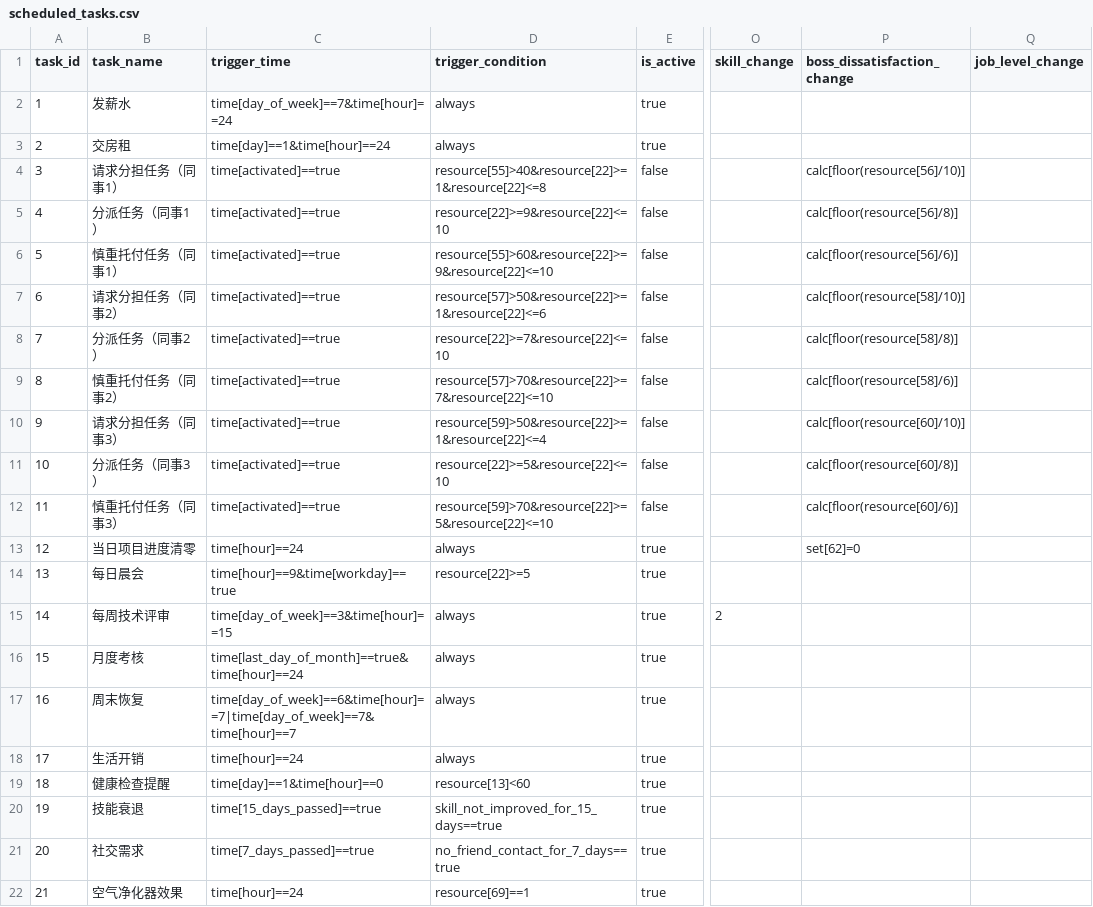
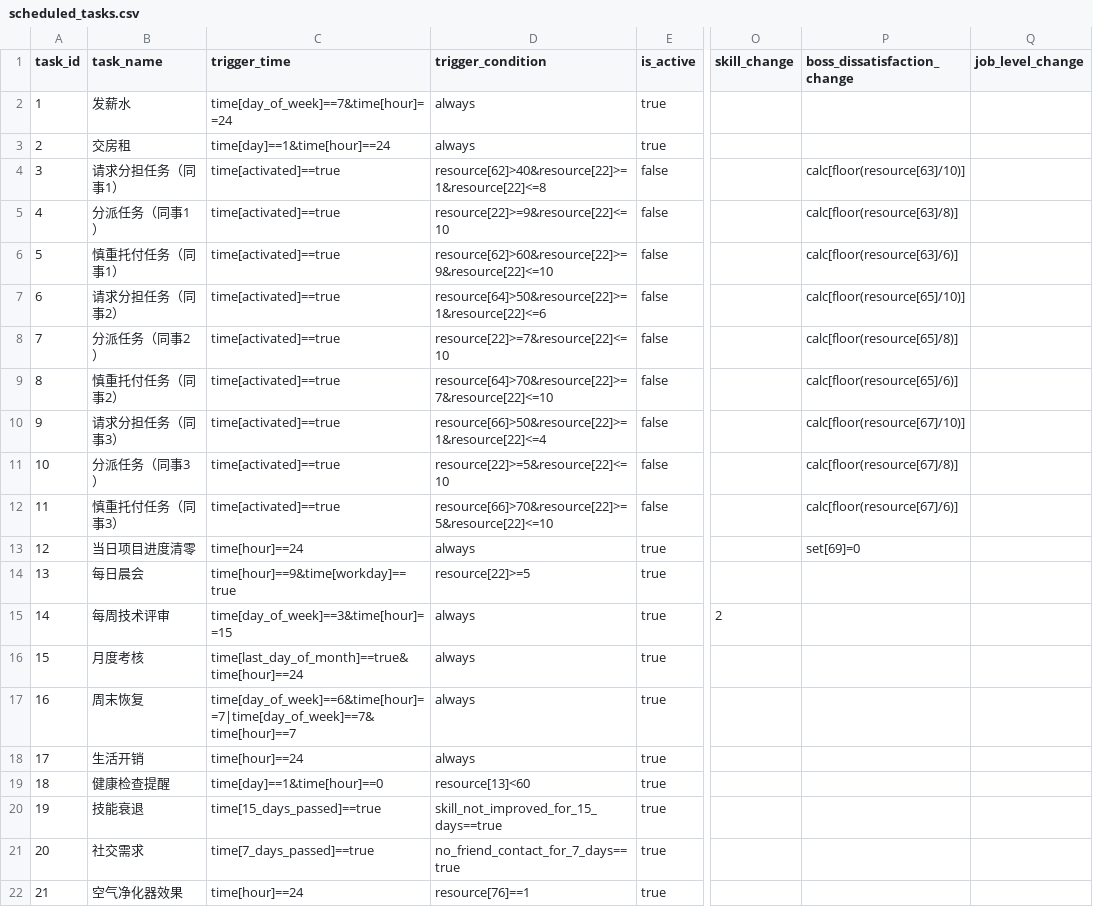
Before and after one commit to HEIBAIJIE/MyLifeAsAnEngineer, a CSV file: csv/scheduled_tasks.csv, drawn as a sheet; only a part is shown, gaps mark what is left out; the diff names each change by its address in the sheet, - before the commit and + after, or states it on an @@ line.

```diff
--- a/csv/scheduled_tasks.csv
+++ b/csv/scheduled_tasks.csv
-D4 (trigger_condition): resource[55]>40&resource[22]>=1&resource[22]<=8
+D4 (trigger_condition): resource[62]>40&resource[22]>=1&resource[22]<=8
-P4 (boss_dissatisfaction_change): calc[floor(resource[56]/10)]
+P4 (boss_dissatisfaction_change): calc[floor(resource[63]/10)]
-P5 (boss_dissatisfaction_change): calc[floor(resource[56]/8)]
+P5 (boss_dissatisfaction_change): calc[floor(resource[63]/8)]
-D6 (trigger_condition): resource[55]>60&resource[22]>=9&resource[22]<=10
+D6 (trigger_condition): resource[62]>60&resource[22]>=9&resource[22]<=10
-P6 (boss_dissatisfaction_change): calc[floor(resource[56]/6)]
+P6 (boss_dissatisfaction_change): calc[floor(resource[63]/6)]
-D7 (trigger_condition): resource[57]>50&resource[22]>=1&resource[22]<=6
+D7 (trigger_condition): resource[64]>50&resource[22]>=1&resource[22]<=6
-P7 (boss_dissatisfaction_change): calc[floor(resource[58]/10)]
+P7 (boss_dissatisfaction_change): calc[floor(resource[65]/10)]
-P8 (boss_dissatisfaction_change): calc[floor(resource[58]/8)]
+P8 (boss_dissatisfaction_change): calc[floor(resource[65]/8)]
-D9 (trigger_condition): resource[57]>70&resource[22]>=7&resource[22]<=10
+D9 (trigger_condition): resource[64]>70&resource[22]>=7&resource[22]<=10
-P9 (boss_dissatisfaction_change): calc[floor(resource[58]/6)]
+P9 (boss_dissatisfaction_change): calc[floor(resource[65]/6)]
-D10 (trigger_condition): resource[59]>50&resource[22]>=1&resource[22]<=4
+D10 (trigger_condition): resource[66]>50&resource[22]>=1&resource[22]<=4
-P10 (boss_dissatisfaction_change): calc[floor(resource[60]/10)]
+P10 (boss_dissatisfaction_change): calc[floor(resource[67]/10)]
-P11 (boss_dissatisfaction_change): calc[floor(resource[60]/8)]
+P11 (boss_dissatisfaction_change): calc[floor(resource[67]/8)]
-D12 (trigger_condition): resource[59]>70&resource[22]>=5&resource[22]<=10
+D12 (trigger_condition): resource[66]>70&resource[22]>=5&resource[22]<=10
-P12 (boss_dissatisfaction_change): calc[floor(resource[60]/6)]
+P12 (boss_dissatisfaction_change): calc[floor(resource[67]/6)]
-P13 (boss_dissatisfaction_change): set[62]=0
+P13 (boss_dissatisfaction_change): set[69]=0
-D22 (trigger_condition): resource[69]==1
+D22 (trigger_condition): resource[76]==1
```
Also changed, not shown: csv/entities.csv, csv/events.csv, 1 other file.
